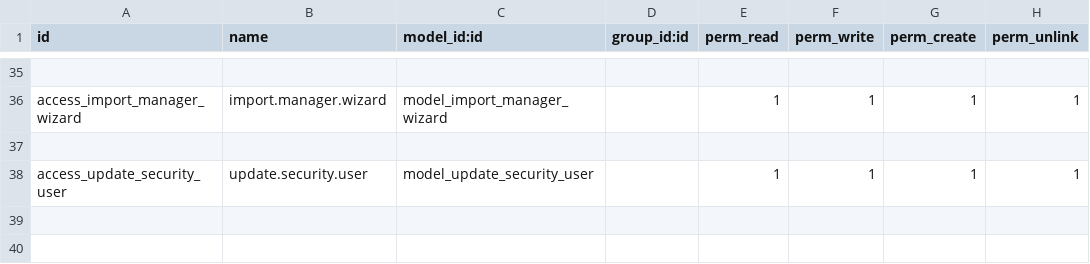
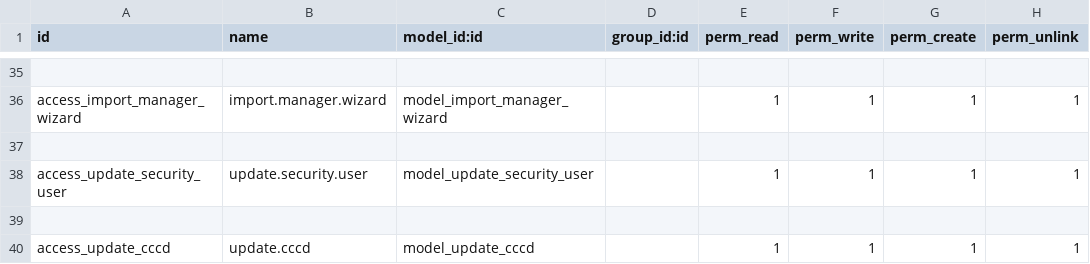
Before and after one commit to sonhasoftware/odoo-customize, a CSV file: sonha_employee/security/ir.model.access.csv, drawn as a sheet; only a part is shown, gaps mark what is left out.

Commit message:
update cccd

```diff
--- a/sonha_employee/security/ir.model.access.csv
+++ b/sonha_employee/security/ir.model.access.csv
@@ -38 +38,3 @@ access_import_manager_wizard,import.manager.wizard,model_import_manager_wizard,,
 access_update_security_user,update.security.user,model_update_security_user,,1,1,1,1
+
+access_update_cccd,update.cccd,model_update_cccd,,1,1,1,1
```
Also changed, not shown: 4 other files.
